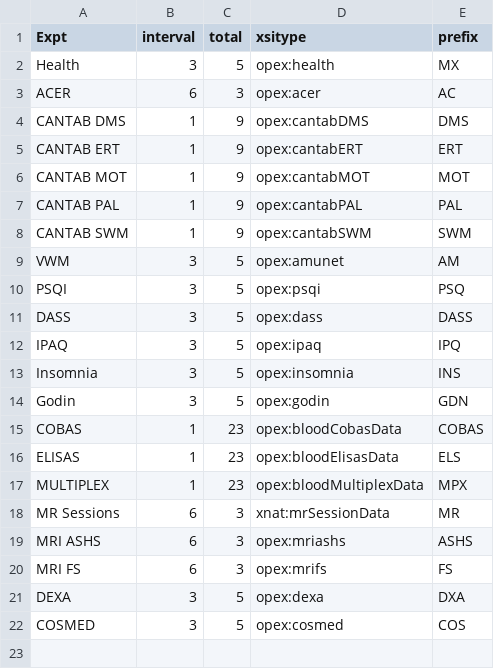
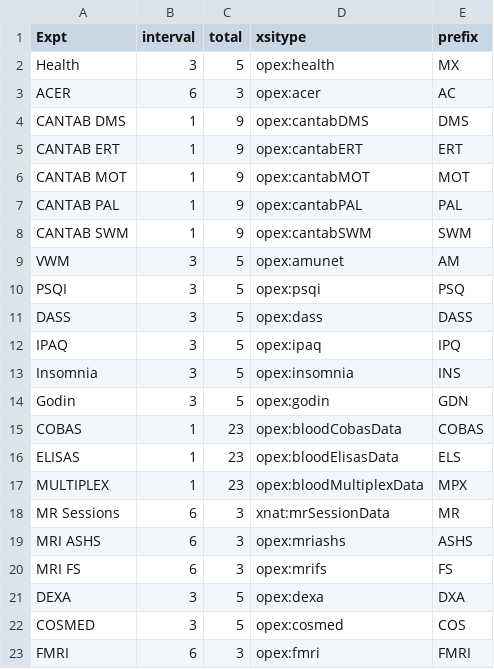
Before and after one commit to QBI-Software/XNATConnect, a CSV file: resources/opex.csv, drawn as a sheet; the diff names each change by its address in the sheet, - before the commit and + after, or states it on an @@ line.

```diff
--- a/resources/opex.csv
+++ b/resources/opex.csv
+row 23: FMRI | 6 | 3 | opex:fmri | FMRI
```
Also changed, not shown: resources/MRI_fields.csv, 2 other files.
